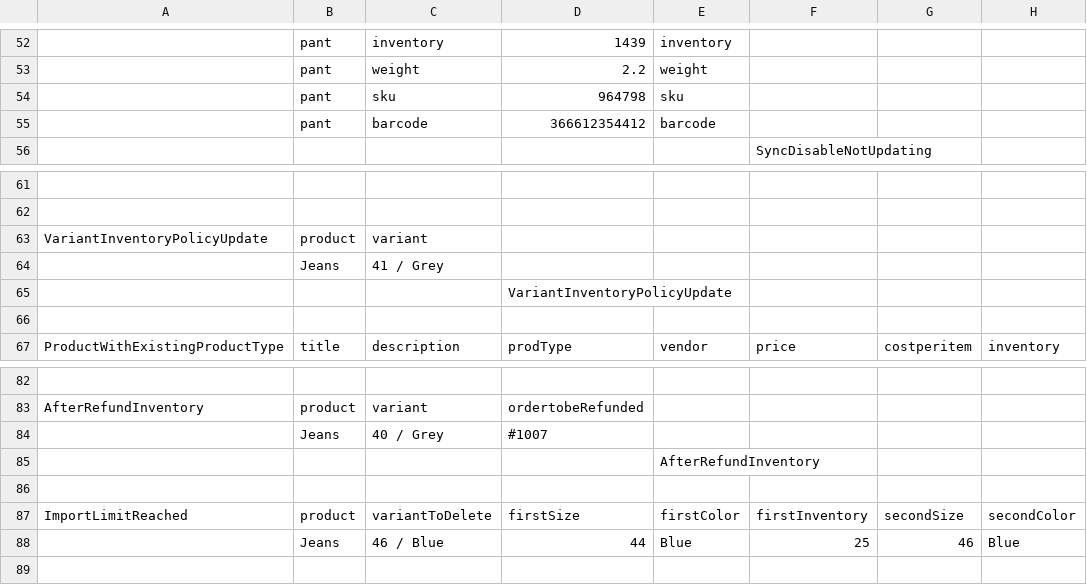
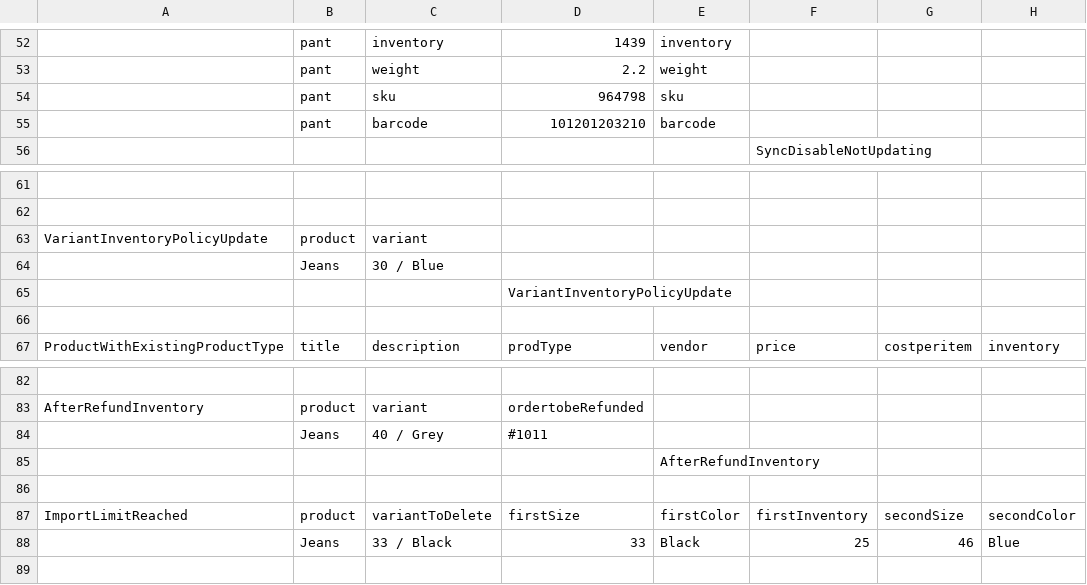
Before and after one commit to varsha-cedcoss/tesing-shoppingapp, a CSV file: WIA-Automation/src/main/resources/InputData.csv, drawn as a sheet; only a part is shown, gaps mark what is left out; the diff covers the shown part only; the diff names each change by its address in the sheet, - before the commit and + after, or states it on an @@ line.

```diff
--- a/WIA-Automation/src/main/resources/InputData.csv
+++ b/WIA-Automation/src/main/resources/InputData.csv
-D55: 366612354412
+D55: 101201203210
-C64: 41 / Grey
+C64: 30 / Blue
-D84: #1007
+D84: #1011
-C88: 46 / Blue
+C88: 33 / Black
-D88: 44
+D88: 33
-E88: Blue
+E88: Black
```
Also changed, not shown: 40 added rows elsewhere in this file, 36 other files.
